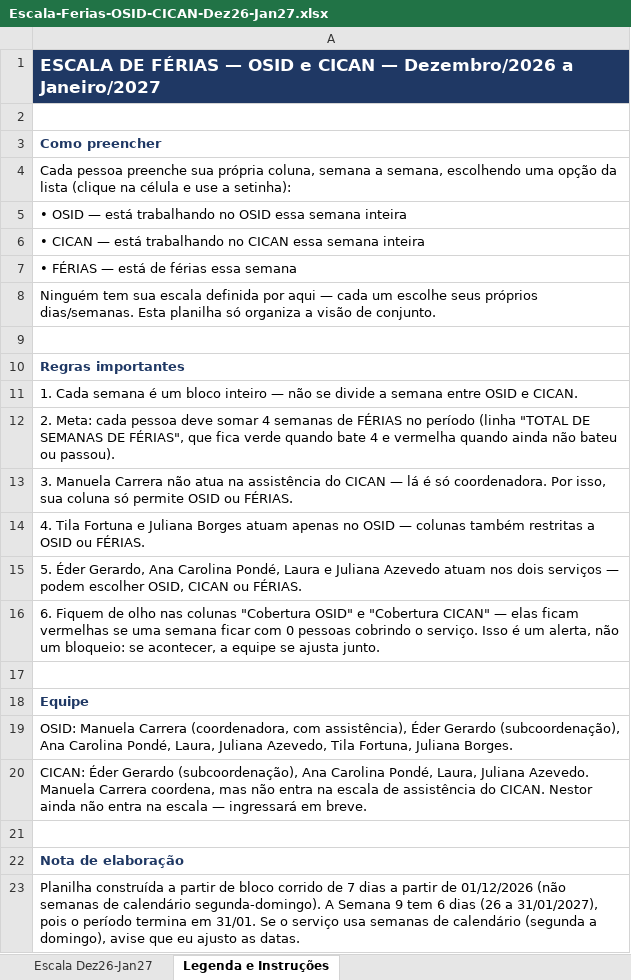
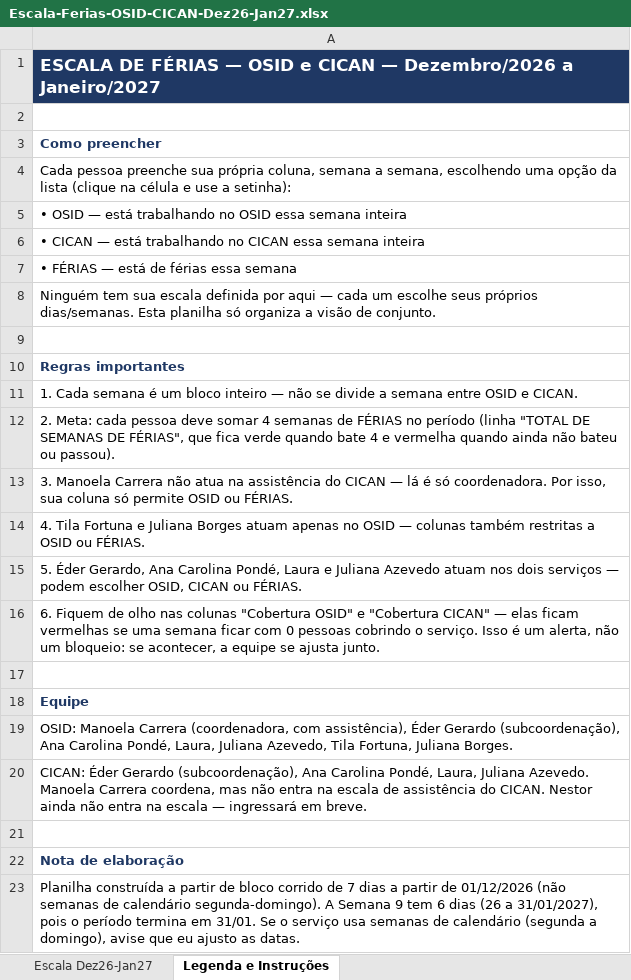
Before and after one commit to ManoelaCarrera/slide-updater, an Excel workbook: meu-projeto/Escala-Ferias-OSID-CICAN-Dez26-Jan27.xlsx, sheet Legenda e Instruções, drawn as a sheet; values as stored, in another font and other column widths than the file's, no borders; the diff names each change by its address in the sheet, - before the commit and + after, or states it on an @@ line.

```diff
--- a/meu-projeto/Escala-Ferias-OSID-CICAN-Dez26-Jan27.xlsx (sheet Legenda e Instruções)
+++ b/meu-projeto/Escala-Ferias-OSID-CICAN-Dez26-Jan27.xlsx (sheet Legenda e Instruções)
-A13: 3. Manuela Carrera não…
+A13: 3. Manoela Carrera não…
-A19: OSID: Manuela Carrera (coordenadora,…
+A19: OSID: Manoela Carrera (coordenadora,…
-A20: …Juliana Azevedo. Manuela Carrera coordena,…
+A20: …Juliana Azevedo. Manoela Carrera coordena,…
```
Also changed, not shown: sheet Escala Dez26-Jan27, 3 other files.
